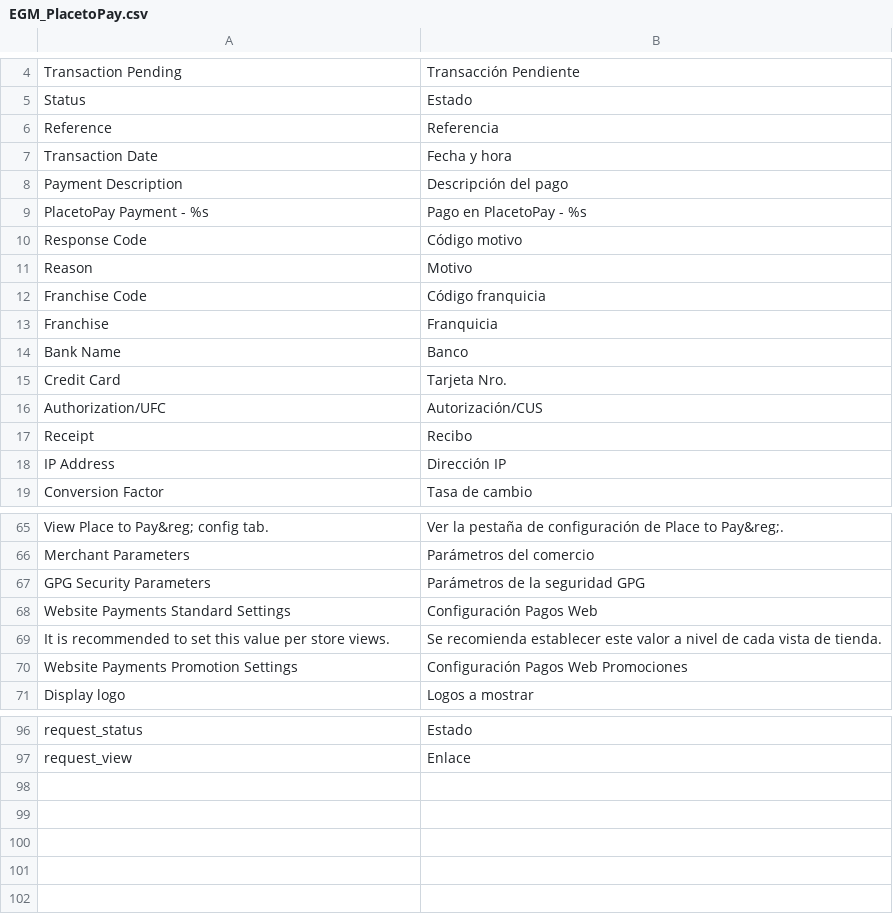
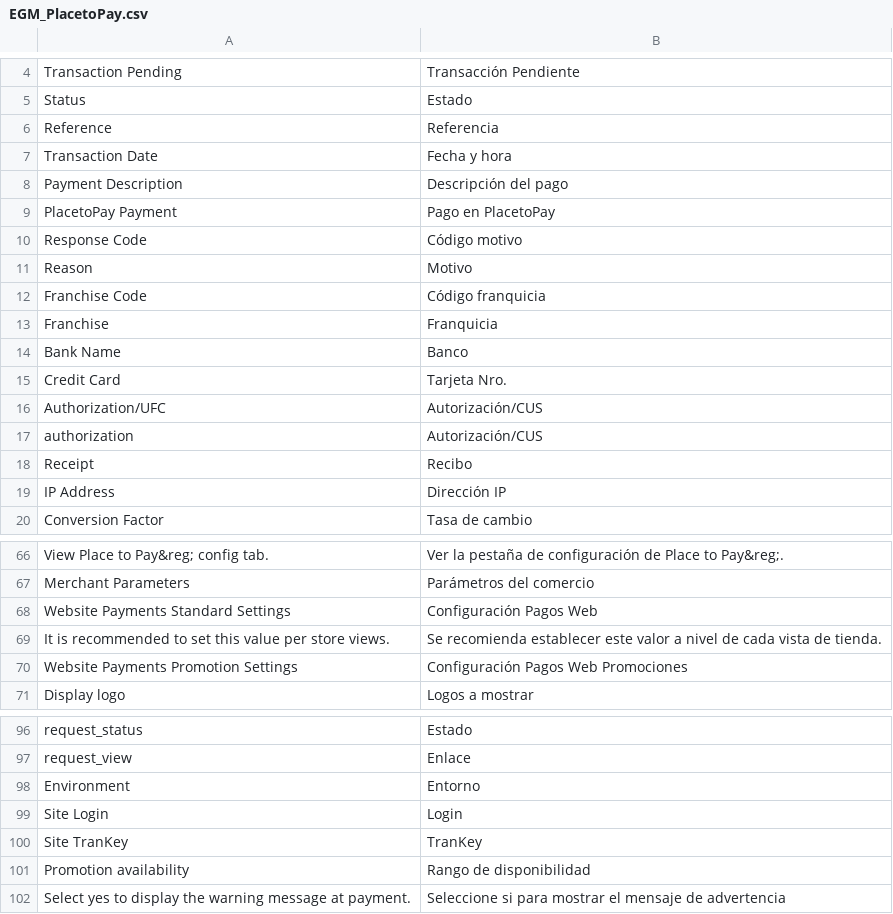
Before and after one commit to placetopay/magento-placetopay, a CSV file: app/locale/es_CO/EGM_PlacetoPay.csv, drawn as a sheet; only a part is shown, gaps mark what is left out.

Commit message:
Adding the authorization to the information of the payment ACH

```diff
--- a/app/locale/es_CO/EGM_PlacetoPay.csv
+++ b/app/locale/es_CO/EGM_PlacetoPay.csv
@@ -8,3 +8,3 @@
 "Payment Description","Descripción del pago"
-"PlacetoPay Payment - %s","Pago en PlacetoPay - %s"
+"PlacetoPay Payment","Pago en PlacetoPay"
 "Response Code","Código motivo"
@@ -16,2 +16,3 @@
 "Authorization/UFC","Autorización/CUS"
+"authorization","Autorización/CUS"
 "Receipt","Recibo"
@@ -66,3 +67,2 @@
 "Merchant Parameters","Parámetros del comercio"
-"GPG Security Parameters","Parámetros de la seguridad GPG"
 "Website Payments Standard Settings","Configuración Pagos Web"
@@ -97 +97,6 @@
 "request_view","Enlace"
+"Environment","Entorno"
+"Site Login","Login"
+"Site TranKey","TranKey"
+"Promotion availability","Rango de disponibilidad"
+"Select yes to display the warning message at payment.","Seleccione si para mostrar el mensaje de advertencia"
```
Also changed, not shown: app/locale/en_US/EGM_PlacetoPay.csv, app/locale/es_ES/EGM_PlacetoPay.csv, 8 other files.
